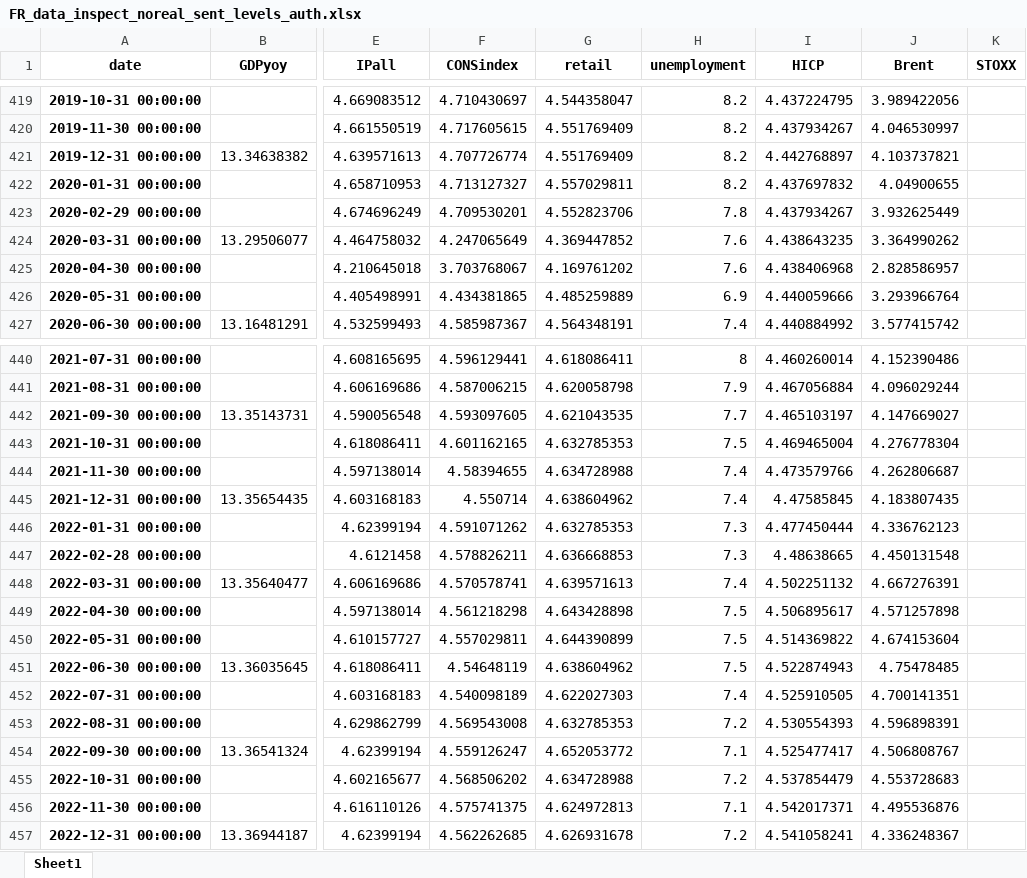
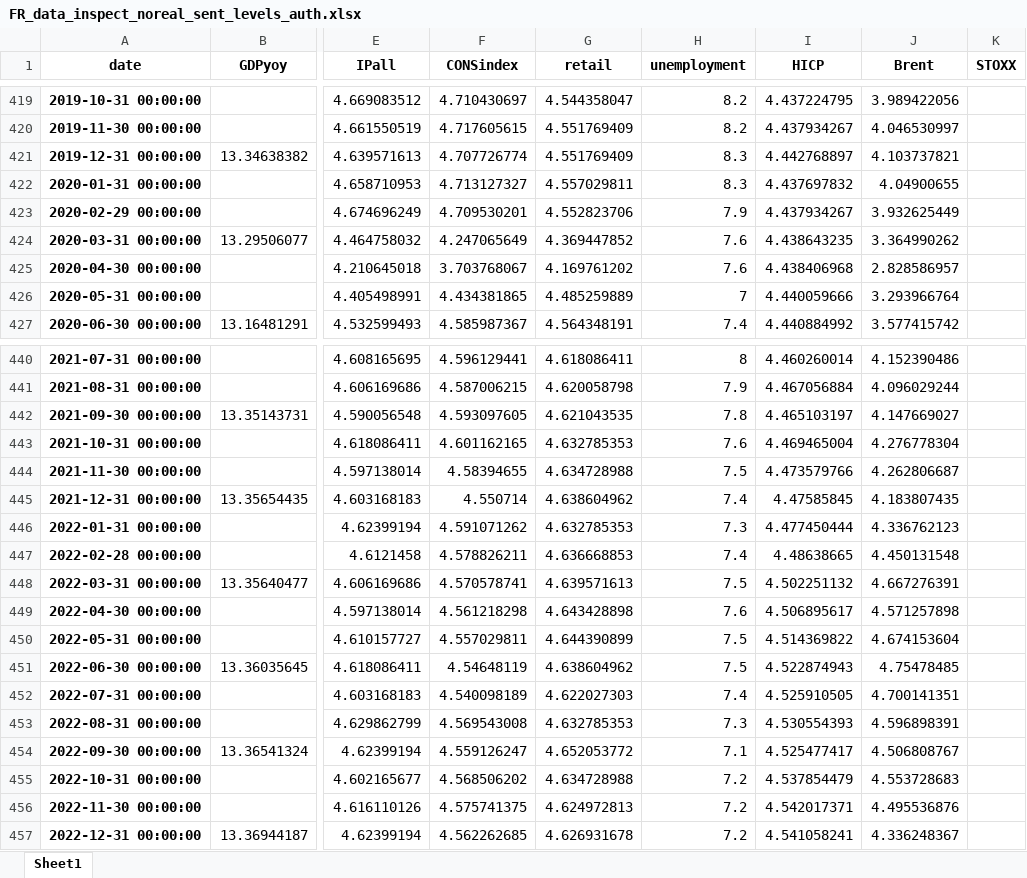
Before and after one commit to l-longo/live-forecast-dashboard, an Excel workbook: data/nowcast/FR_data_inspect_noreal_sent_levels_auth.xlsx, sheet Sheet1, drawn as a sheet; only a part is shown, gaps mark what is left out; values as stored, in another font and other column widths than the file's, no borders; the diff covers the shown part only; the diff names each change by its address in the sheet, - before the commit and + after, or states it on an @@ line.

```diff
--- a/data/nowcast/FR_data_inspect_noreal_sent_levels_auth.xlsx (sheet Sheet1)
+++ b/data/nowcast/FR_data_inspect_noreal_sent_levels_auth.xlsx (sheet Sheet1)
-H421:H422 (unemployment): 8.2
+H421:H422 (unemployment): 8.3
-H423 (unemployment): 7.8
+H423 (unemployment): 7.9
-H426 (unemployment): 6.9
+H426 (unemployment): 7
-H442 (unemployment): 7.7
+H442 (unemployment): 7.8
-H443 (unemployment): 7.5
+H443 (unemployment): 7.6
-H444 (unemployment): 7.4
+H444 (unemployment): 7.5
-H447 (unemployment): 7.3
+H447 (unemployment): 7.4
-H448 (unemployment): 7.4
+H448 (unemployment): 7.5
-H449 (unemployment): 7.5
+H449 (unemployment): 7.6
-H453 (unemployment): 7.2
+H453 (unemployment): 7.3
-H456 (unemployment): 7.1
+H456 (unemployment): 7.2
```
Also changed, not shown: 28 edited cells elsewhere in this sheet, data/nowcast/DE_data_inspect_noreal_sent_levels_auth.xlsx, data/nowcast/EA_data_inspect_noreal_sent_levels_auth.xlsx, 9 other files.
